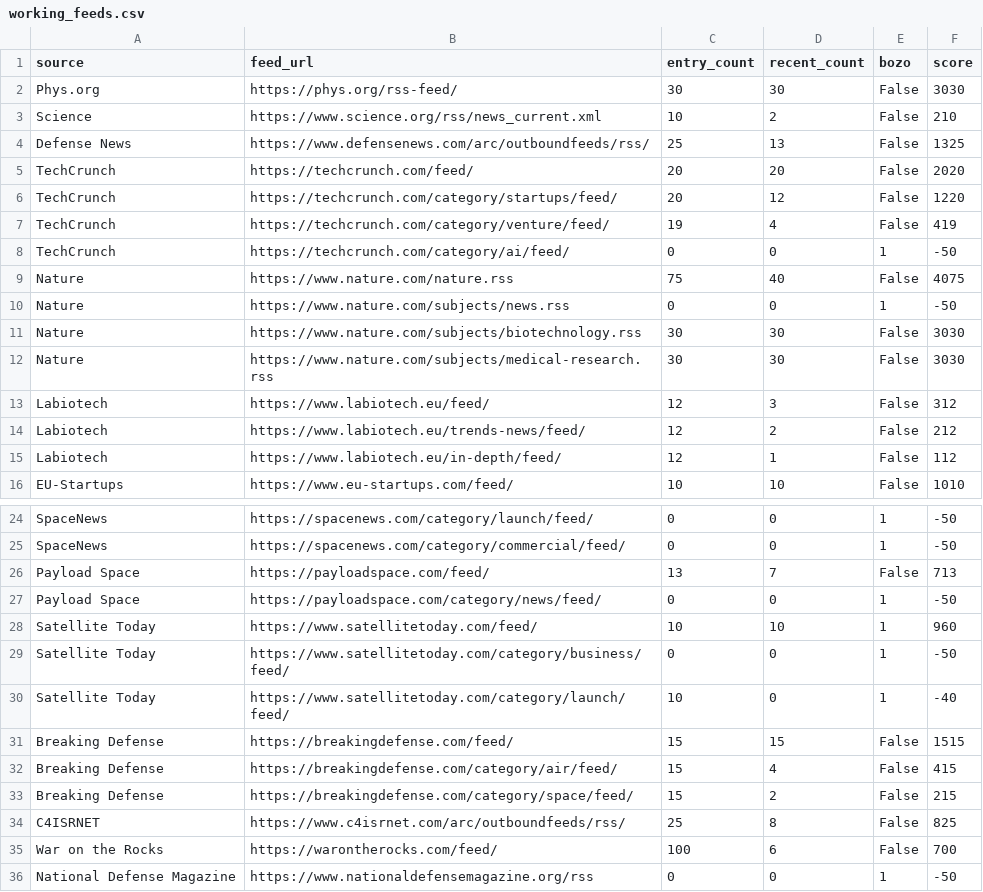
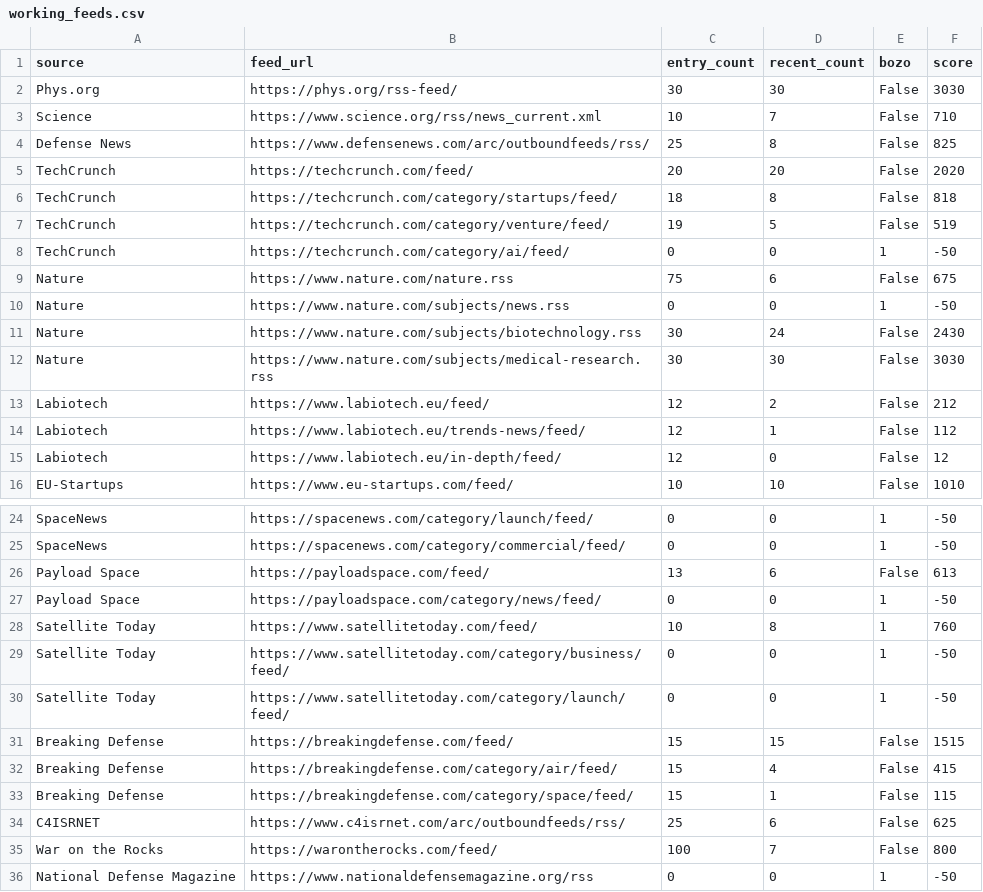
Before and after one commit to petra-rgb/news-dashboard1, a CSV file: daily_output/working_feeds.csv, drawn as a sheet; only a part is shown, gaps mark what is left out.

```diff
--- a/daily_output/working_feeds.csv
+++ b/daily_output/working_feeds.csv
@@ -2,15 +2,15 @@ source,feed_url,entry_count,recent_count,bozo,score
 Phys.org,https://phys.org/rss-feed/,30,30,False,3030
-Science,https://www.science.org/rss/news_current.xml,10,2,False,210
-Defense News,https://www.defensenews.com/arc/outboundfeeds/rss/,25,13,False,1325
+Science,https://www.science.org/rss/news_current.xml,10,7,False,710
+Defense News,https://www.defensenews.com/arc/outboundfeeds/rss/,25,8,False,825
 TechCrunch,https://techcrunch.com/feed/,20,20,False,2020
-TechCrunch,https://techcrunch.com/category/startups/feed/,20,12,False,1220
-TechCrunch,https://techcrunch.com/category/venture/feed/,19,4,False,419
+TechCrunch,https://techcrunch.com/category/startups/feed/,18,8,False,818
+TechCrunch,https://techcrunch.com/category/venture/feed/,19,5,False,519
 TechCrunch,https://techcrunch.com/category/ai/feed/,0,0,1,-50
-Nature,https://www.nature.com/nature.rss,75,40,False,4075
+Nature,https://www.nature.com/nature.rss,75,6,False,675
 Nature,https://www.nature.com/subjects/news.rss,0,0,1,-50
-Nature,https://www.nature.com/subjects/biotechnology.rss,30,30,False,3030
+Nature,https://www.nature.com/subjects/biotechnology.rss,30,24,False,2430
 Nature,https://www.nature.com/subjects/medical-research.rss,30,30,False,3030
-Labiotech,https://www.labiotech.eu/feed/,12,3,False,312
-Labiotech,https://www.labiotech.eu/trends-news/feed/,12,2,False,212
-Labiotech,https://www.labiotech.eu/in-depth/feed/,12,1,False,112
+Labiotech,https://www.labiotech.eu/feed/,12,2,False,212
+Labiotech,https://www.labiotech.eu/trends-news/feed/,12,1,False,112
+Labiotech,https://www.labiotech.eu/in-depth/feed/,12,0,False,12
 EU-Startups,https://www.eu-startups.com/feed/,10,10,False,1010
@@ -25,12 +25,12 @@ SpaceNews,https://spacenews.com/category/launch/feed/,0,0,1,-50
 SpaceNews,https://spacenews.com/category/commercial/feed/,0,0,1,-50
-Payload Space,https://payloadspace.com/feed/,13,7,False,713
+Payload Space,https://payloadspace.com/feed/,13,6,False,613
 Payload Space,https://payloadspace.com/category/news/feed/,0,0,1,-50
-Satellite Today,https://www.satellitetoday.com/feed/,10,10,1,960
+Satellite Today,https://www.satellitetoday.com/feed/,10,8,1,760
 Satellite Today,https://www.satellitetoday.com/category/business/feed/,0,0,1,-50
-Satellite Today,https://www.satellitetoday.com/category/launch/feed/,10,0,1,-40
+Satellite Today,https://www.satellitetoday.com/category/launch/feed/,0,0,1,-50
 Breaking Defense,https://breakingdefense.com/feed/,15,15,False,1515
 Breaking Defense,https://breakingdefense.com/category/air/feed/,15,4,False,415
-Breaking Defense,https://breakingdefense.com/category/space/feed/,15,2,False,215
-C4ISRNET,https://www.c4isrnet.com/arc/outboundfeeds/rss/,25,8,False,825
-War on the Rocks,https://warontherocks.com/feed/,100,6,False,700
+Breaking Defense,https://breakingdefense.com/category/space/feed/,15,1,False,115
+C4ISRNET,https://www.c4isrnet.com/arc/outboundfeeds/rss/,25,6,False,625
+War on the Rocks,https://warontherocks.com/feed/,100,7,False,800
 National Defense Magazine,https://www.nationaldefensemagazine.org/rss,0,0,1,-50
```
Also changed, not shown: 3 other files.
